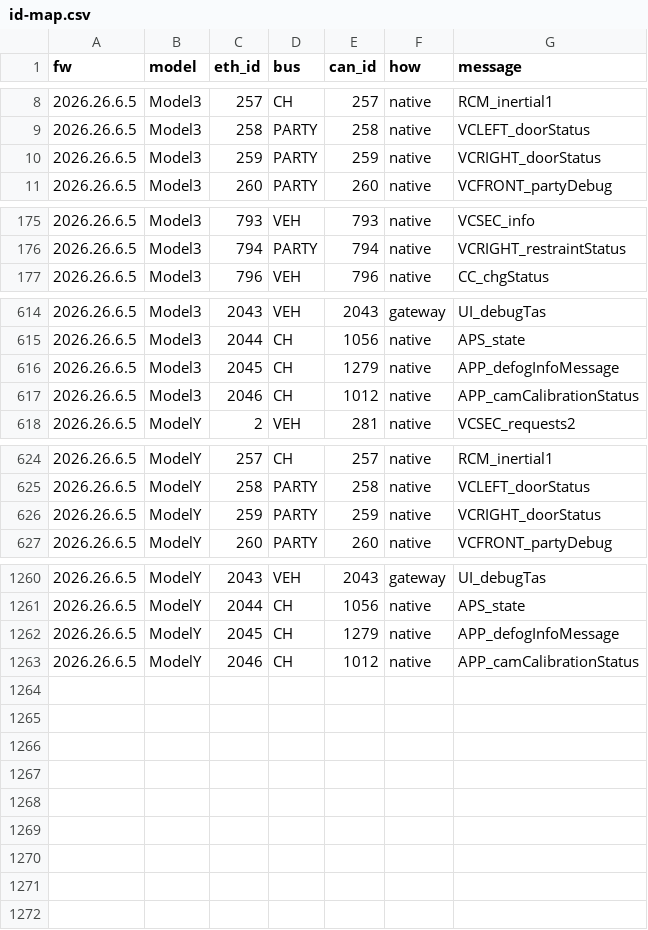
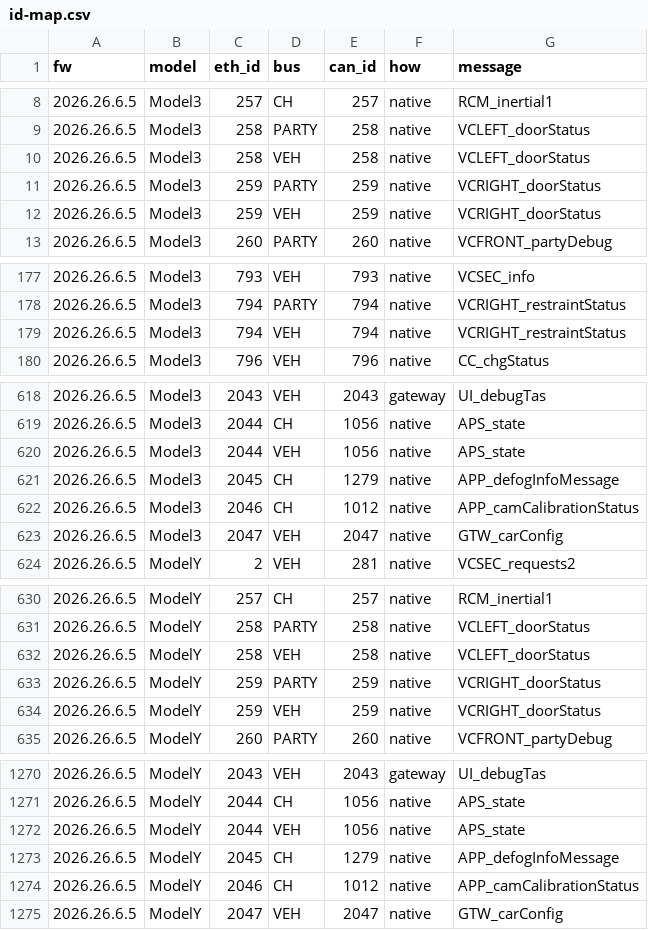
Before and after one commit to talas9/tesla-can-signal-db, a CSV file: data/2026.26.6.5/id-map.csv, drawn as a sheet; only a part is shown, gaps mark what is left out; the diff covers the shown part only.

```diff
--- a/data/2026.26.6.5/id-map.csv
+++ b/data/2026.26.6.5/id-map.csv
@@ -9,3 +9,5 @@ fw,model,eth_id,bus,can_id,how,message
 2026.26.6.5,Model3,258,PARTY,258,native,VCLEFT_doorStatus
+2026.26.6.5,Model3,258,VEH,258,native,VCLEFT_doorStatus
 2026.26.6.5,Model3,259,PARTY,259,native,VCRIGHT_doorStatus
+2026.26.6.5,Model3,259,VEH,259,native,VCRIGHT_doorStatus
 2026.26.6.5,Model3,260,PARTY,260,native,VCFRONT_partyDebug
@@ -176,2 +178,3 @@ fw,model,eth_id,bus,can_id,how,message
 2026.26.6.5,Model3,794,PARTY,794,native,VCRIGHT_restraintStatus
+2026.26.6.5,Model3,794,VEH,794,native,VCRIGHT_restraintStatus
 2026.26.6.5,Model3,796,VEH,796,native,CC_chgStatus
@@ -615,4 +619,6 @@ fw,model,eth_id,bus,can_id,how,message
 2026.26.6.5,Model3,2044,CH,1056,native,APS_state
+2026.26.6.5,Model3,2044,VEH,1056,native,APS_state
 2026.26.6.5,Model3,2045,CH,1279,native,APP_defogInfoMessage
 2026.26.6.5,Model3,2046,CH,1012,native,APP_camCalibrationStatus
+2026.26.6.5,Model3,2047,VEH,2047,native,GTW_carConfig
 2026.26.6.5,ModelY,2,VEH,281,native,VCSEC_requests2
@@ -625,3 +631,5 @@ fw,model,eth_id,bus,can_id,how,message
 2026.26.6.5,ModelY,258,PARTY,258,native,VCLEFT_doorStatus
+2026.26.6.5,ModelY,258,VEH,258,native,VCLEFT_doorStatus
 2026.26.6.5,ModelY,259,PARTY,259,native,VCRIGHT_doorStatus
+2026.26.6.5,ModelY,259,VEH,259,native,VCRIGHT_doorStatus
 2026.26.6.5,ModelY,260,PARTY,260,native,VCFRONT_partyDebug
@@ -1261,3 +1271,5 @@ fw,model,eth_id,bus,can_id,how,message
 2026.26.6.5,ModelY,2044,CH,1056,native,APS_state
+2026.26.6.5,ModelY,2044,VEH,1056,native,APS_state
 2026.26.6.5,ModelY,2045,CH,1279,native,APP_defogInfoMessage
 2026.26.6.5,ModelY,2046,CH,1012,native,APP_camCalibrationStatus
+2026.26.6.5,ModelY,2047,VEH,2047,native,GTW_carConfig
```
Also changed, not shown: 3 added rows elsewhere in this file, data/can-only-signals.csv, 35 other files.
